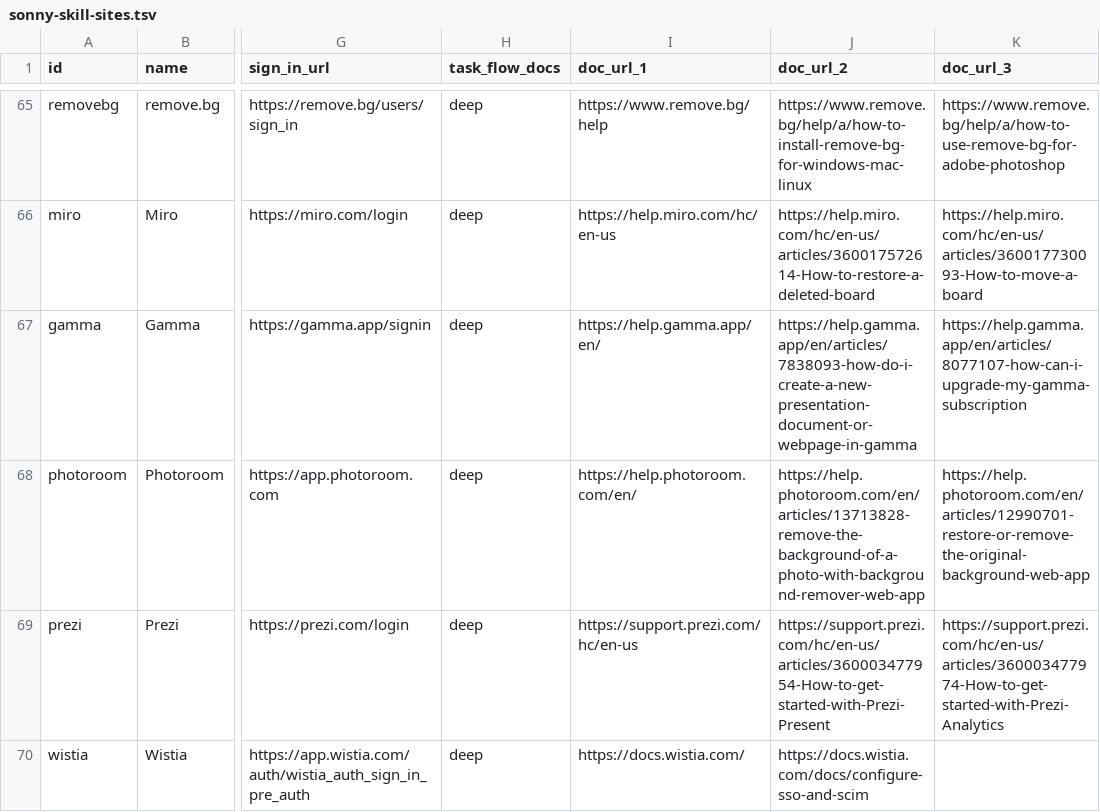
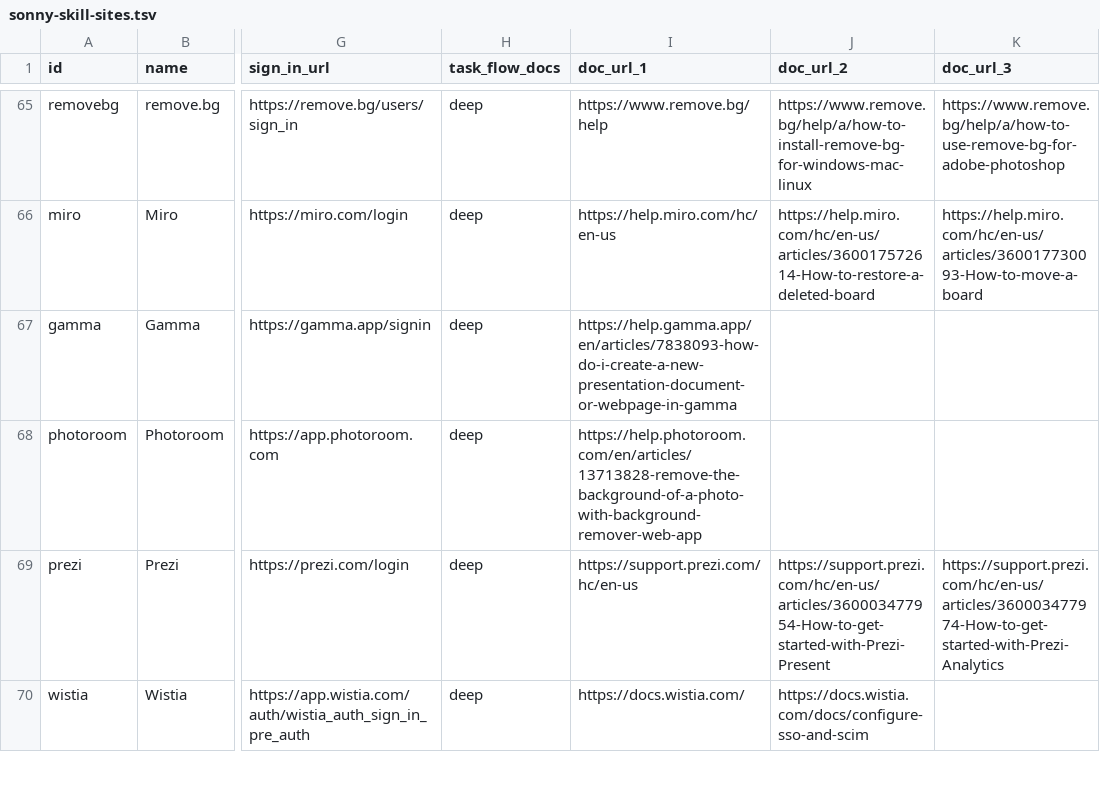
Before and after one commit to sauranshbhavya/macos-agent, a TSV file: docs/sonny-skill-sites.tsv, drawn as a sheet; only a part is shown, gaps mark what is left out; the diff names each change by its address in the sheet, - before the commit and + after, or states it on an @@ line.

Commit message:
feat(skills): SONNY-549 gamma and photoroom go deep, and four of group 14 stay shallow with their reasons read
Group 14, design and media, read on 2026-09-25 in a drawn Chrome window of this lane's own, signed out, every page read twice with the tab's animation frames counted first. Gamma gains two flows from its help centre's creation article, which its row now cites: creating a presentation, document or webpage with AI through Generate, Paste or Import, and refining one afterwards with the sparkle icon, the source prompt and the theme. Photoroom gains one flow, removing a photo's background through Explore and Background Remover, and its record says product rather than sign-in because that is what the page offers: app.photoroom.com lands on the editor at /create with Explore and Background Remover both present to a visitor who is not signed in, which was measured rather than assumed. Its article opens by telling the reader to log in and then to pick a Space, and neither step is in the flow: the first is what the first step names instead, and a Space is not offered signed out. Four sites stay shallow, each for a reason on its own page rather than a rendering fault. Canva and Vimeo are one form for both, and both pages say so in their own words, "Log in or sign up in seconds" and "One account, we'll log you in or help you create one", with no separate registration route on either. remove.bg carries a banner on every help page saying the standalone site closes on 2026-12-01 and moves into Canva, so a deep pack would teach a site that is going away, and it would also need a new identity-host pairing for accounts.kaleido.ai, which is where its sign-in lands. Adobe Acrobat's documentation describes the signed-in web app, whose homepage has a Convert menu and saves converted files to Adobe cloud storage, while the address its row names renders a signed-out tool page without that menu, and its Sign in control leaves the site for auth.services.adobe.com, so choosing between product and sign-in needs a signed-in reading this lane cannot take. No Swift source changes, and the catalogue's deep and site counts do not move, because all six rows already said deep.

```diff
--- a/docs/sonny-skill-sites.tsv
+++ b/docs/sonny-skill-sites.tsv
-I67 (doc_url_1): https://help.gamma.app/en/
+I67 (doc_url_1): https://help.gamma.app/en/articles/7838093-how-do-i-create-a-new-presentation-document-or-webpage-in-gamma
-J67 (doc_url_2): https://help.gamma.app/en/articles/7838093-how-do-i-create-a-new-presentation-document-or-webpage-in-gamma
+J67 (doc_url_2): (empty)
-K67 (doc_url_3): https://help.gamma.app/en/articles/8077107-how-can-i-upgrade-my-gamma-subscription
+K67 (doc_url_3): (empty)
-I68 (doc_url_1): https://help.photoroom.com/en/
+I68 (doc_url_1): https://help.photoroom.com/en/articles/13713828-remove-the-background-of-a-photo-with-background-remover-web-app
-J68 (doc_url_2): https://help.photoroom.com/en/articles/13713828-remove-the-background-of-a-photo-with-background-remover-web-app
+J68 (doc_url_2): (empty)
-K68 (doc_url_3): https://help.photoroom.com/en/articles/12990701-restore-or-remove-the-original-background-web-app
+K68 (doc_url_3): (empty)
```
Also changed, not shown: 2 other files.
